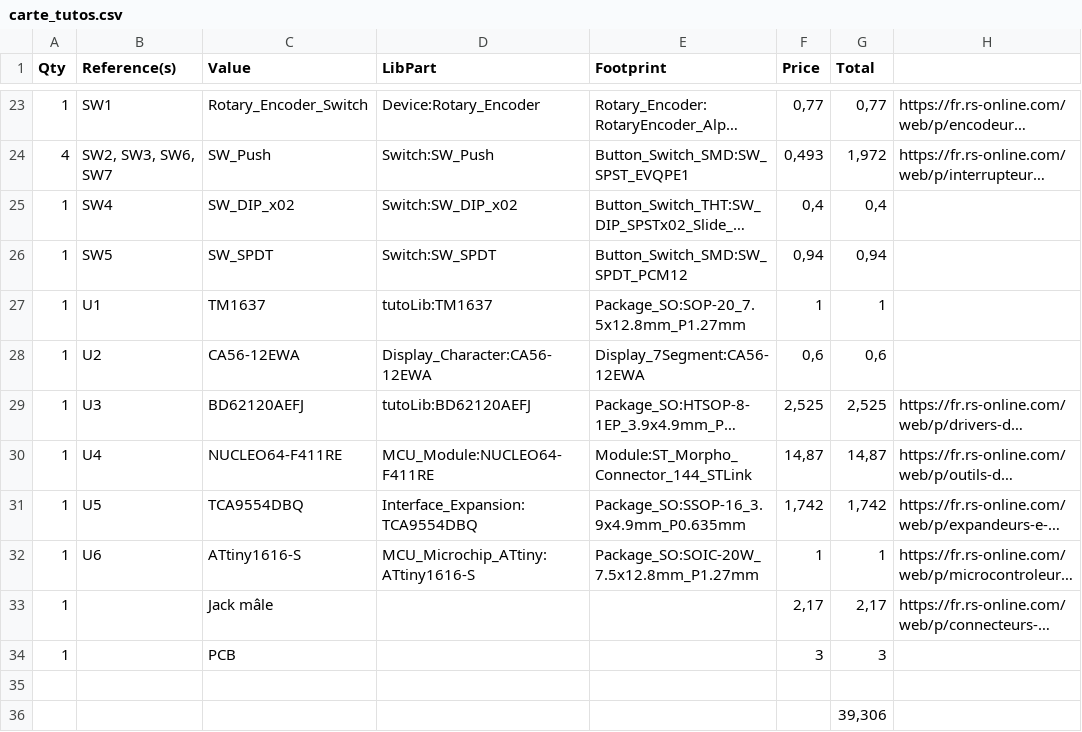
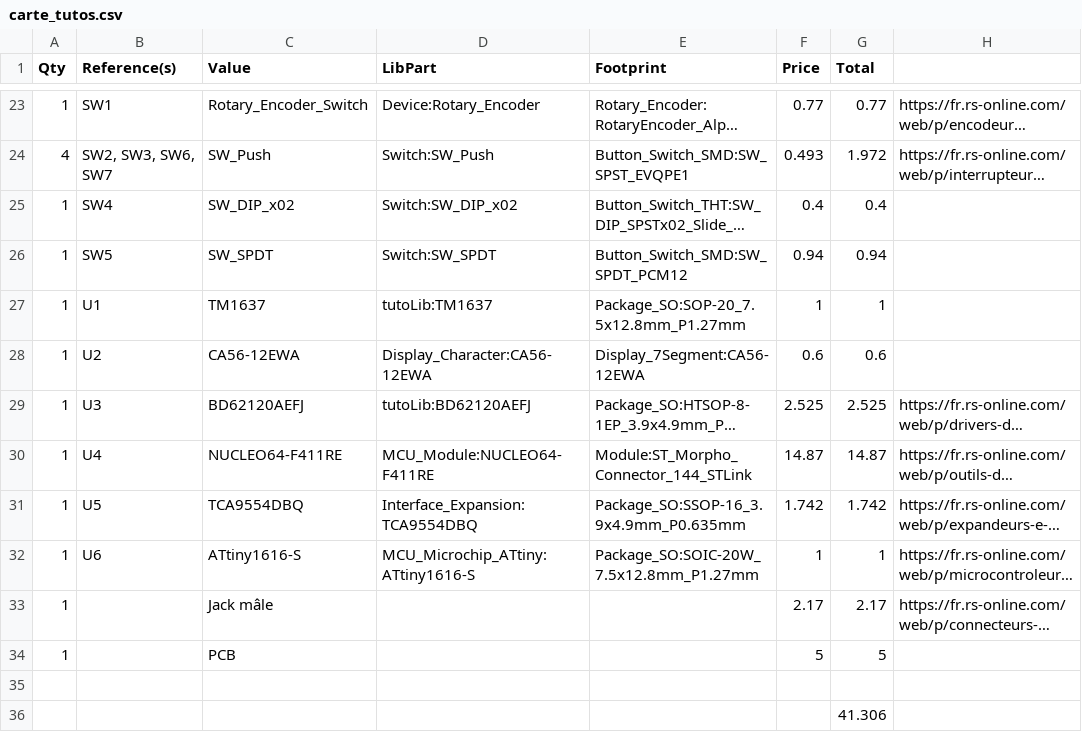
Before and after one commit to FlorianSan/tutosBoardRoboticClub, a CSV file: carte_tutos/carte_tutos.csv, drawn as a sheet; only a part is shown, gaps mark what is left out; long unchanged cells end in …; the diff covers the shown part only; the diff names each change by its address in the sheet, - before the commit and + after, or states it on an @@ line.

```diff
--- a/carte_tutos/carte_tutos.csv
+++ b/carte_tutos/carte_tutos.csv
-F23 (Price): 0,77
+F23 (Price): 0.77
-G23 (Total): 0,77
+G23 (Total): 0.77
-F24 (Price): 0,493
+F24 (Price): 0.493
-G24 (Total): 1,972
+G24 (Total): 1.972
-F25 (Price): 0,4
+F25 (Price): 0.4
-G25 (Total): 0,4
+G25 (Total): 0.4
-F26 (Price): 0,94
+F26 (Price): 0.94
-G26 (Total): 0,94
+G26 (Total): 0.94
-F28 (Price): 0,6
+F28 (Price): 0.6
-G28 (Total): 0,6
+G28 (Total): 0.6
-F29 (Price): 2,525
+F29 (Price): 2.525
-G29 (Total): 2,525
+G29 (Total): 2.525
-F30 (Price): 14,87
+F30 (Price): 14.87
-G30 (Total): 14,87
+G30 (Total): 14.87
-F31 (Price): 1,742
+F31 (Price): 1.742
-G31 (Total): 1,742
+G31 (Total): 1.742
-F33 (Price): 2,17
+F33 (Price): 2.17
-G33 (Total): 2,17
+G33 (Total): 2.17
-F34 (Price): 3
+F34 (Price): 5
-G34 (Total): 3
+G34 (Total): 5
-G36 (Total): 39,306
+G36 (Total): 41.306
```
Also changed, not shown: 42 edited cells elsewhere in this file, 2 other files.
